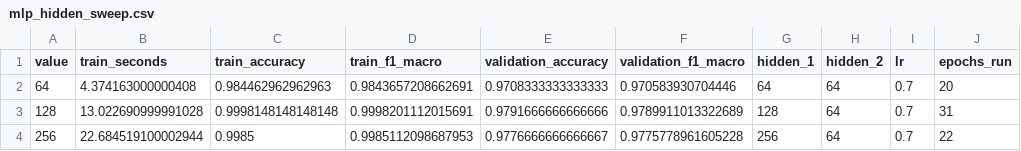
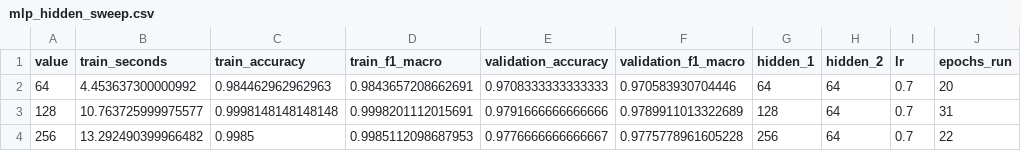
Before and after one commit to Beginner727/mnist-pattern-recognition, a CSV file: result/full/mlp_hidden_sweep.csv, drawn as a sheet; only a part is shown; the diff names each change by its address in the sheet, - before the commit and + after, or states it on an @@ line.

```diff
--- a/result/full/mlp_hidden_sweep.csv
+++ b/result/full/mlp_hidden_sweep.csv
-B2 (train_seconds): 4.374163000000408
+B2 (train_seconds): 4.453637300000992
-B3 (train_seconds): 13.022690999991028
+B3 (train_seconds): 10.763725999975577
-B4 (train_seconds): 22.684519100002944
+B4 (train_seconds): 13.292490399966482
```
Also changed, not shown: result/full/baseline.csv, result/full/comparison.csv, 4 other files.
